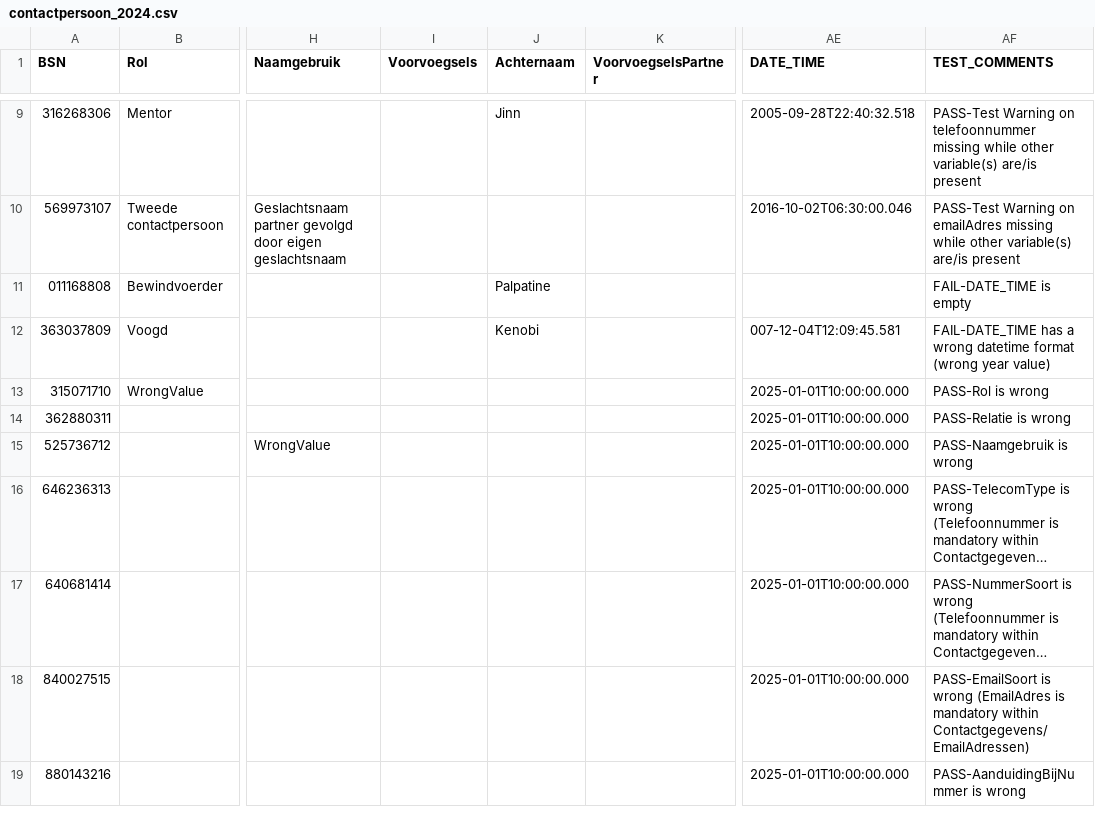
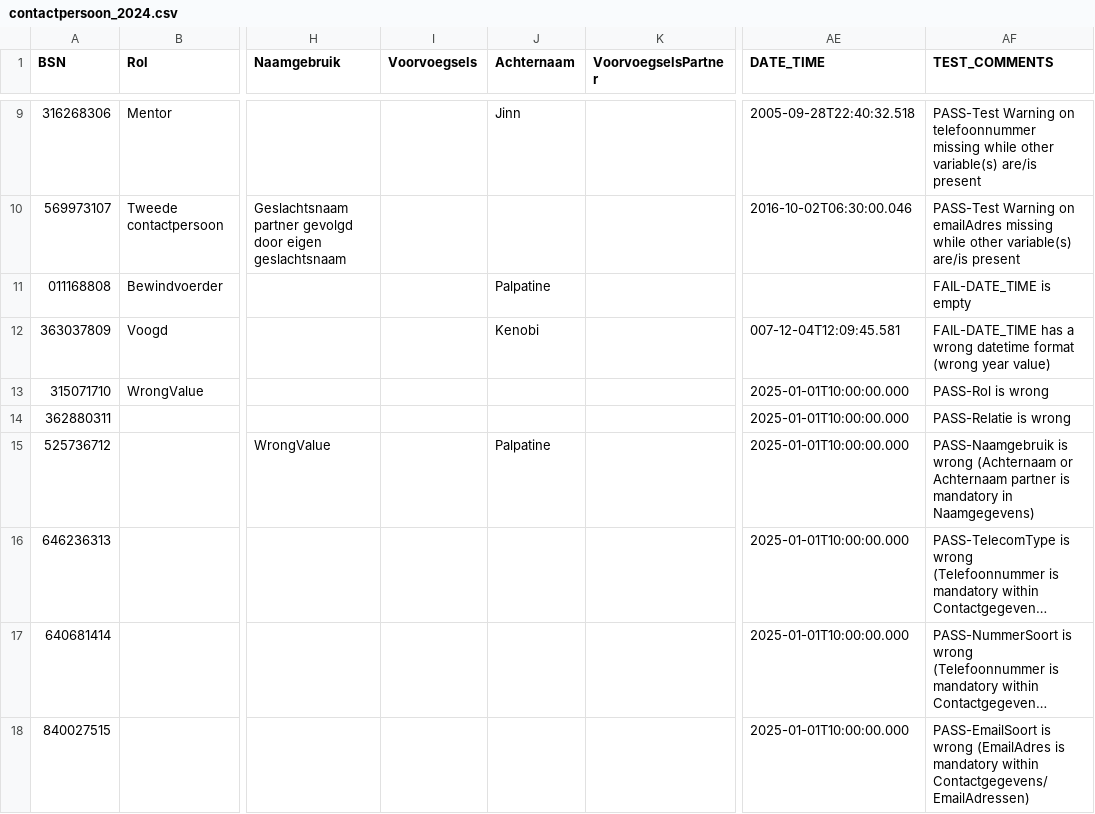
Before and after one commit to MaastrichtUniversity/docker-health, a CSV file: data/test-demo-data/csv/contactpersoon_2024.csv, drawn as a sheet; only a part is shown, gaps mark what is left out; the shorter side is filled out with more unchanged rows; long unchanged cells end in …; the diff names each change by its address in the sheet, - before the commit and + after, or states it on an @@ line.

Commit message:
Add achternaam for patient 12 in contactpersoon dummy data

```diff
--- a/data/test-demo-data/csv/contactpersoon_2024.csv
+++ b/data/test-demo-data/csv/contactpersoon_2024.csv
-J15 (Achternaam): (empty)
+J15 (Achternaam): Palpatine
-AF15 (TEST_COMMENTS): …is wrong
+AF15 (TEST_COMMENTS): …is wrong (Achternaam or Achternaam partner is mandatory in Naamgegevens)
```
